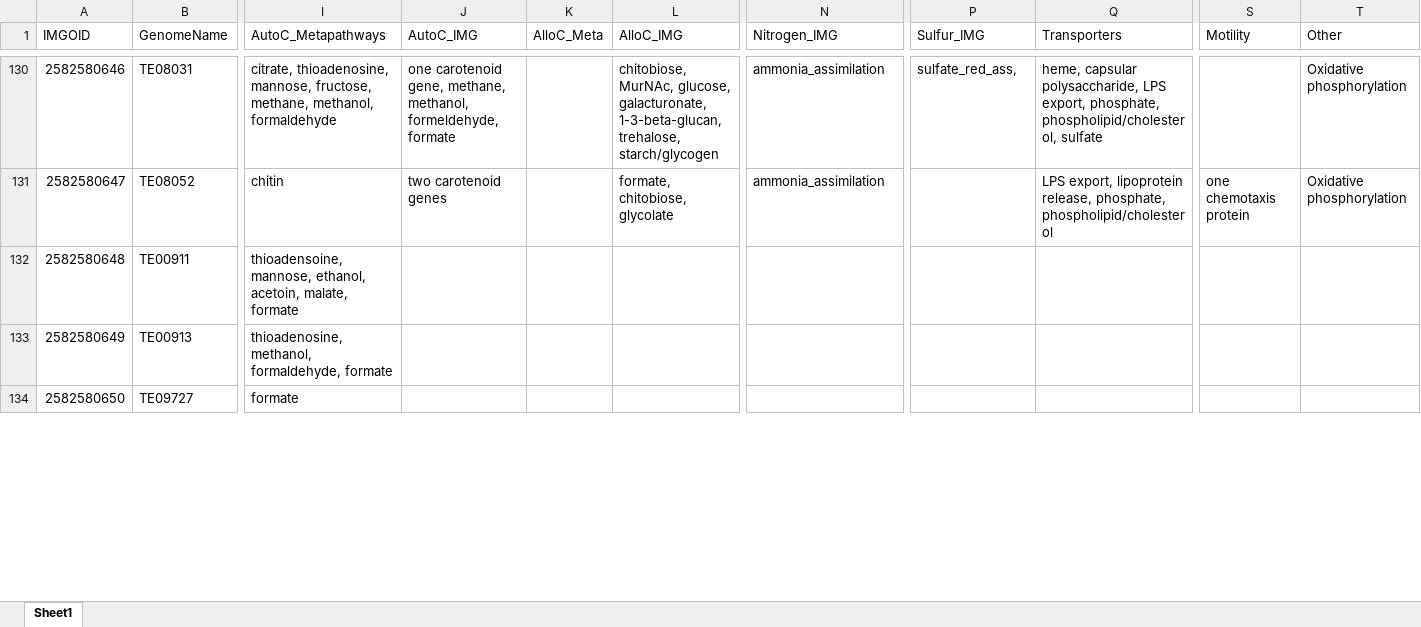
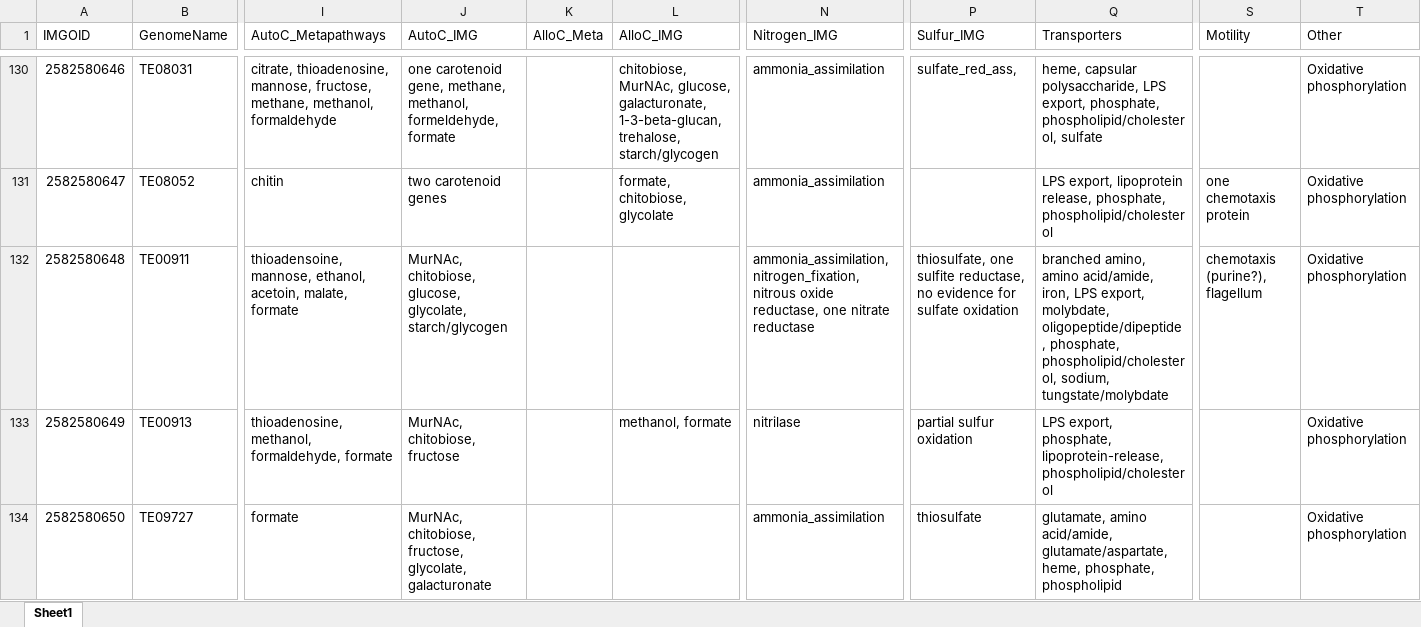
Before and after one commit to McMahonLab/MAGstravaganza, an Excel workbook: Data_files/combined_genome_data.xlsx, sheet Sheet1, drawn as a sheet; only a part is shown, gaps mark what is left out; values as stored, in another font and other column widths than the file's, no borders; the diff covers the shown part only; the diff names each change by its address in the sheet, - before the commit and + after, or states it on an @@ line.

Commit message:
I think I forgot to commit this last time

```diff
--- a/Data_files/combined_genome_data.xlsx (sheet Sheet1)
+++ b/Data_files/combined_genome_data.xlsx (sheet Sheet1)
-J132 (AutoC_IMG): (empty)
+J132 (AutoC_IMG): MurNAc, chitobiose, glucose, glycolate, starch/glycogen
-N132 (Nitrogen_IMG): (empty)
+N132 (Nitrogen_IMG): ammonia_assimilation, nitrogen_fixation, nitrous oxide reductase, one nitrate reductase
-P132 (Sulfur_IMG): (empty)
+P132 (Sulfur_IMG): thiosulfate, one sulfite reductase, no evidence for sulfate oxidation
-Q132 (Transporters): (empty)
+Q132 (Transporters): branched amino, amino acid/amide, iron, LPS export, molybdate, oligopeptide/dipeptide, phosphate, phospholipid/cholesterol, sodium, tungstate/molybdate
-S132 (Motility): (empty)
+S132 (Motility): chemotaxis (purine?), flagellum
-T132:T134 (Other): (empty)
+T132:T134 (Other): Oxidative phosphorylation
-J133 (AutoC_IMG): (empty)
+J133 (AutoC_IMG): MurNAc, chitobiose, fructose
-L133 (AlloC_IMG): (empty)
+L133 (AlloC_IMG): methanol, formate
-N133 (Nitrogen_IMG): (empty)
+N133 (Nitrogen_IMG): nitrilase
-P133 (Sulfur_IMG): (empty)
+P133 (Sulfur_IMG): partial sulfur oxidation
-Q133 (Transporters): (empty)
+Q133 (Transporters): LPS export, phosphate, lipoprotein-release, phospholipid/cholesterol
-J134 (AutoC_IMG): (empty)
+J134 (AutoC_IMG): MurNAc, chitobiose, fructose, glycolate, galacturonate
-N134 (Nitrogen_IMG): (empty)
+N134 (Nitrogen_IMG): ammonia_assimilation
-P134 (Sulfur_IMG): (empty)
+P134 (Sulfur_IMG): thiosulfate
-Q134 (Transporters): (empty)
+Q134 (Transporters): glutamate, amino acid/amide, glutamate/aspartate, heme, phosphate, phospholipid
```
Also changed, not shown: 34 edited cells elsewhere in this sheet.
